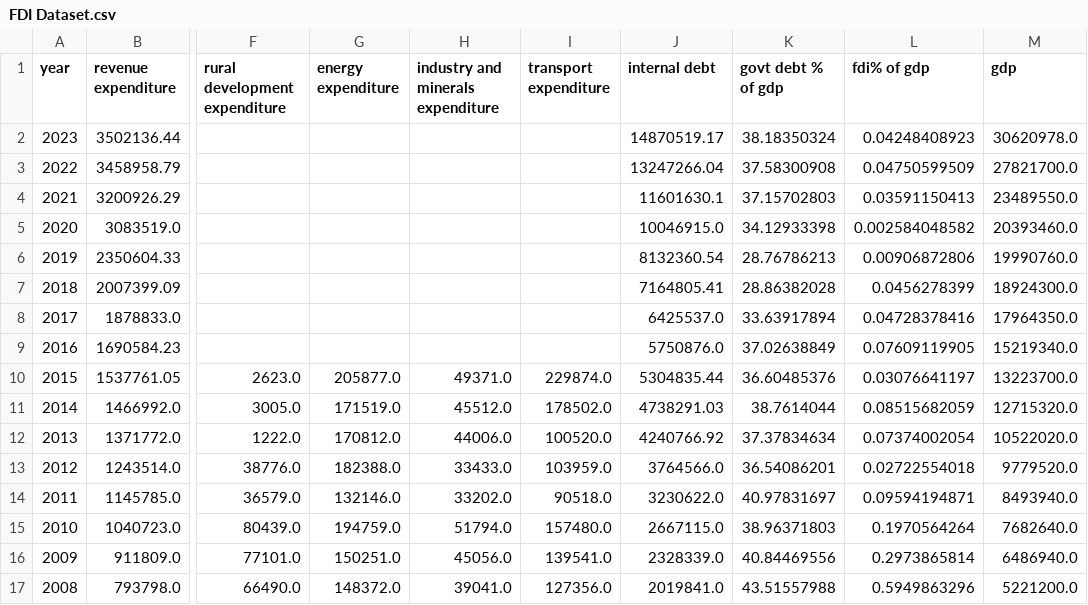
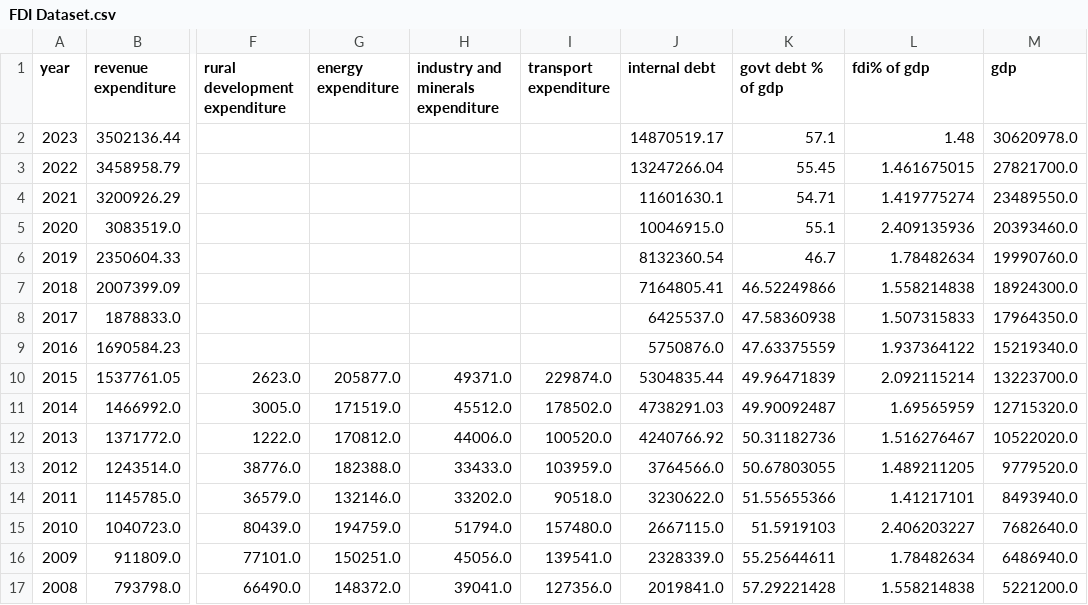
Before and after one commit to notadithyabhat/python_for_analytics_project, a CSV file: FDI Dataset.csv, drawn as a sheet; only a part is shown, gaps mark what is left out; the diff covers the shown part only; the diff names each change by its address in the sheet, - before the commit and + after, or states it on an @@ line.

Commit message:
fixed gdp columns

```diff
--- a/FDI Dataset.csv
+++ b/FDI Dataset.csv
-K2 (govt debt % of gdp): 38.18350324
+K2 (govt debt % of gdp): 57.1
-L2 (fdi% of gdp): 0.04248408923
+L2 (fdi% of gdp): 1.48
-K3 (govt debt % of gdp): 37.58300908
+K3 (govt debt % of gdp): 55.45
-L3 (fdi% of gdp): 0.04750599509
+L3 (fdi% of gdp): 1.461675015
-K4 (govt debt % of gdp): 37.15702803
+K4 (govt debt % of gdp): 54.71
-L4 (fdi% of gdp): 0.03591150413
+L4 (fdi% of gdp): 1.419775274
-K5 (govt debt % of gdp): 34.12933398
+K5 (govt debt % of gdp): 55.1
-L5 (fdi% of gdp): 0.002584048582
+L5 (fdi% of gdp): 2.409135936
-K6 (govt debt % of gdp): 28.76786213
+K6 (govt debt % of gdp): 46.7
-L6 (fdi% of gdp): 0.00906872806
+L6 (fdi% of gdp): 1.78482634
-K7 (govt debt % of gdp): 28.86382028
+K7 (govt debt % of gdp): 46.52249866
-L7 (fdi% of gdp): 0.0456278399
+L7 (fdi% of gdp): 1.558214838
-K8 (govt debt % of gdp): 33.63917894
+K8 (govt debt % of gdp): 47.58360938
-L8 (fdi% of gdp): 0.04728378416
+L8 (fdi% of gdp): 1.507315833
-K9 (govt debt % of gdp): 37.02638849
+K9 (govt debt % of gdp): 47.63375559
-L9 (fdi% of gdp): 0.07609119905
+L9 (fdi% of gdp): 1.937364122
-K10 (govt debt % of gdp): 36.60485376
+K10 (govt debt % of gdp): 49.96471839
-L10 (fdi% of gdp): 0.03076641197
+L10 (fdi% of gdp): 2.092115214
-K11 (govt debt % of gdp): 38.7614044
+K11 (govt debt % of gdp): 49.90092487
-L11 (fdi% of gdp): 0.08515682059
+L11 (fdi% of gdp): 1.69565959
-K12 (govt debt % of gdp): 37.37834634
+K12 (govt debt % of gdp): 50.31182736
-L12 (fdi% of gdp): 0.07374002054
+L12 (fdi% of gdp): 1.516276467
-K13 (govt debt % of gdp): 36.54086201
+K13 (govt debt % of gdp): 50.67803055
-L13 (fdi% of gdp): 0.02722554018
+L13 (fdi% of gdp): 1.489211205
-K14 (govt debt % of gdp): 40.97831697
+K14 (govt debt % of gdp): 51.55655366
-L14 (fdi% of gdp): 0.09594194871
+L14 (fdi% of gdp): 1.41217101
-K15 (govt debt % of gdp): 38.96371803
+K15 (govt debt % of gdp): 51.5919103
-L15 (fdi% of gdp): 0.1970564264
+L15 (fdi% of gdp): 2.406203227
-K16 (govt debt % of gdp): 40.84469556
+K16 (govt debt % of gdp): 55.25644611
-L16 (fdi% of gdp): 0.2973865814
+L16 (fdi% of gdp): 1.78482634
-K17 (govt debt % of gdp): 43.51557988
+K17 (govt debt % of gdp): 57.29221428
-L17 (fdi% of gdp): 0.5949863296
+L17 (fdi% of gdp): 1.558214838
```
Also changed, not shown: 76 edited cells elsewhere in this file, 1 other file.
